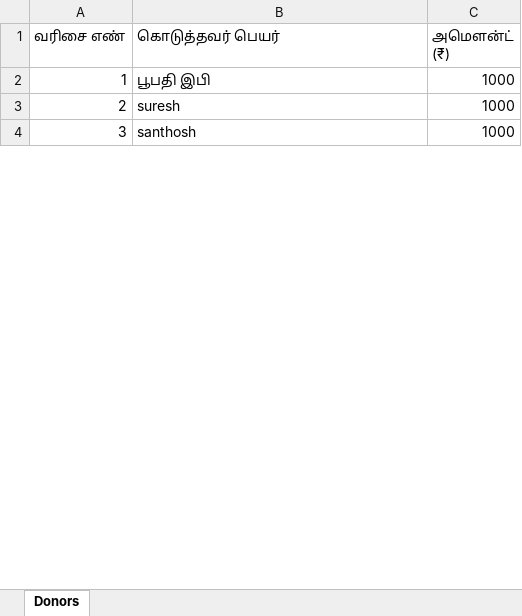
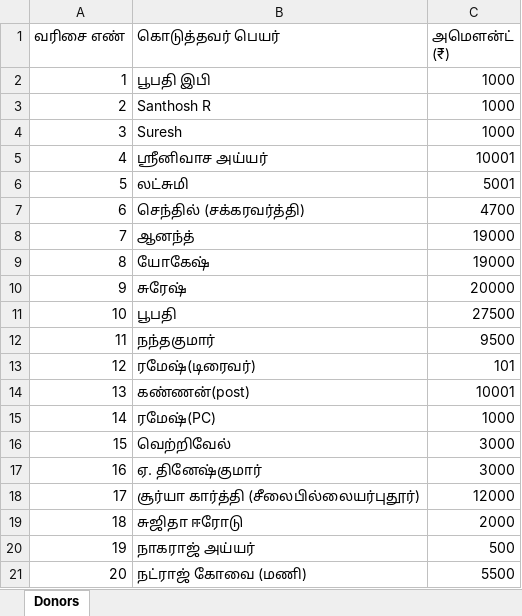
Before and after one commit to Santhosh2605/kovil-donatation, an Excel workbook: data/donors.xlsx, sheet Donors, drawn as a sheet; only a part is shown; values as stored, in another font and other column widths than the file's, no borders; removed rows and columns are numbered as before the commit, all else as after; the diff covers the shown part only; the diff names each change by its address in the sheet, - before the commit and + after, or states it on an @@ line.

Commit message:
upload donors.xlsx 2026-09-09T17:38:48.448Z

```diff
--- a/data/donors.xlsx (sheet Donors)
+++ b/data/donors.xlsx (sheet Donors)
+row 3: 2 | Santhosh R | 1000
@@ column A (வரிசை எண்) renumbered from row 4 down @@
-B4 (கொடுத்தவர் பெயர்): suresh
+B4 (கொடுத்தவர் பெயர்): Suresh
-row 4: 3 | santhosh | 1000
+row 5: 4 | ஸ்ரீனிவாச அய்யர் | 10001
+row 6: 5 | லட்சுமி | 5001
+row 7: 6 | செந்தில் (சக்கரவர்த்தி) | 4700
+row 8: 7 | ஆனந்த் | 19000
+row 9: 8 | யோகேஷ் | 19000
+row 10: 9 | சுரேஷ் | 20000
+row 11: 10 | பூபதி | 27500
+row 12: 11 | நந்தகுமார் | 9500
+row 13: 12 | ரமேஷ்(டிரைவர்) | 101
+row 14: 13 | கண்ணன்(post) | 10001
+row 15: 14 | ரமேஷ்(PC) | 1000
+row 16: 15 | வெற்றிவேல் | 3000
+row 17: 16 | ஏ. தினேஷ்குமார் | 3000
+row 18: 17 | சூர்யா கார்த்தி (சீலைபில்லையர்புதூர்) | 12000
+row 19: 18 | சுஜிதா ஈரோடு | 2000
+row 20: 19 | நாகராஜ் அய்யர் | 500
+row 21: 20 | நட்ராஜ் கோவை (மணி) | 5500
```
Also changed, not shown: 114 added rows and 2 edited cells elsewhere in this sheet.
